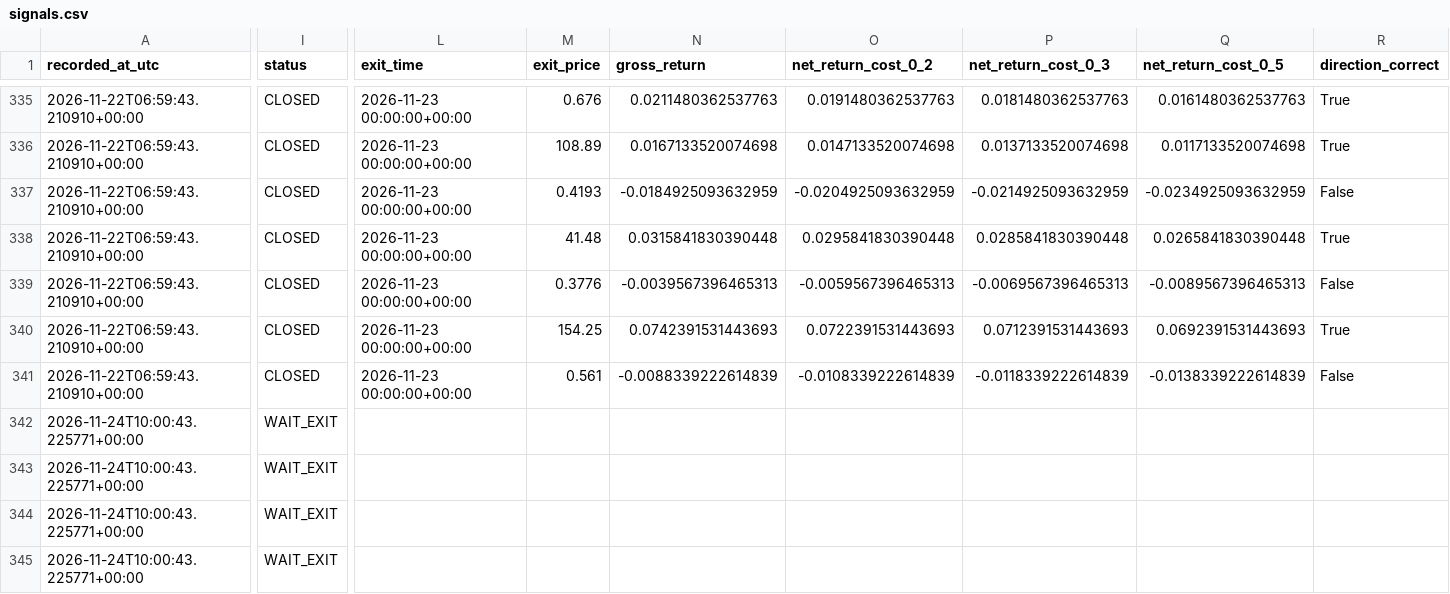
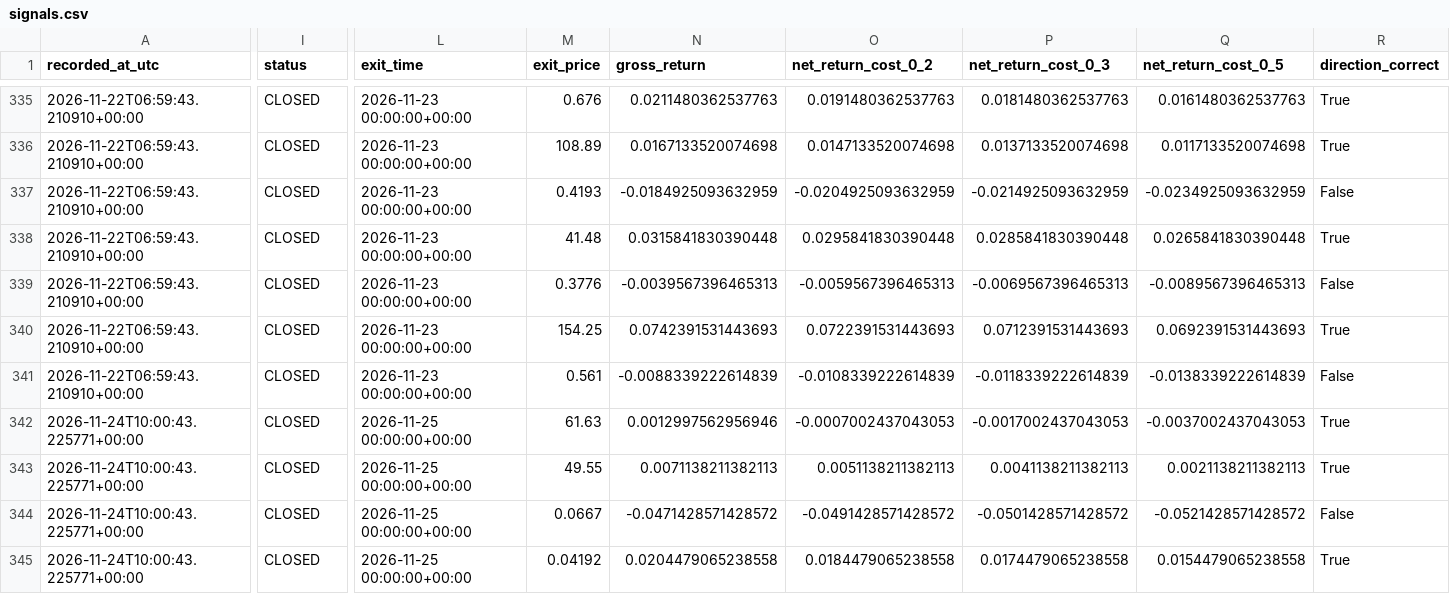
Before and after one commit to ISTATAM/CryptoAI-Online, a CSV file: paper_trading/signals.csv, drawn as a sheet; only a part is shown, gaps mark what is left out; the diff covers the shown part only; the diff names each change by its address in the sheet, - before the commit and + after, or states it on an @@ line.

```diff
--- a/paper_trading/signals.csv
+++ b/paper_trading/signals.csv
-I342:I345 (status): WAIT_EXIT
+I342:I345 (status): CLOSED
-L342:L345 (exit_time): (empty)
+L342:L345 (exit_time): 2026-11-25 00:00:00+00:00
-M342 (exit_price): (empty)
+M342 (exit_price): 61.63
-N342 (gross_return): (empty)
+N342 (gross_return): 0.0012997562956946
-O342 (net_return_cost_0_2): (empty)
+O342 (net_return_cost_0_2): -0.0007002437043053
-P342 (net_return_cost_0_3): (empty)
+P342 (net_return_cost_0_3): -0.0017002437043053
-Q342 (net_return_cost_0_5): (empty)
+Q342 (net_return_cost_0_5): -0.0037002437043053
-R342:R343 (direction_correct): (empty)
+R342:R343 (direction_correct): True
-M343 (exit_price): (empty)
+M343 (exit_price): 49.55
-N343 (gross_return): (empty)
+N343 (gross_return): 0.0071138211382113
-O343 (net_return_cost_0_2): (empty)
+O343 (net_return_cost_0_2): 0.0051138211382113
-P343 (net_return_cost_0_3): (empty)
+P343 (net_return_cost_0_3): 0.0041138211382113
-Q343 (net_return_cost_0_5): (empty)
+Q343 (net_return_cost_0_5): 0.0021138211382113
-M344 (exit_price): (empty)
+M344 (exit_price): 0.0667
-N344 (gross_return): (empty)
+N344 (gross_return): -0.0471428571428572
-O344 (net_return_cost_0_2): (empty)
+O344 (net_return_cost_0_2): -0.0491428571428572
-P344 (net_return_cost_0_3): (empty)
+P344 (net_return_cost_0_3): -0.0501428571428572
-Q344 (net_return_cost_0_5): (empty)
+Q344 (net_return_cost_0_5): -0.0521428571428572
-R344 (direction_correct): (empty)
+R344 (direction_correct): False
-M345 (exit_price): (empty)
+M345 (exit_price): 0.04192
-N345 (gross_return): (empty)
+N345 (gross_return): 0.0204479065238558
-O345 (net_return_cost_0_2): (empty)
+O345 (net_return_cost_0_2): 0.0184479065238558
-P345 (net_return_cost_0_3): (empty)
+P345 (net_return_cost_0_3): 0.0174479065238558
-Q345 (net_return_cost_0_5): (empty)
+Q345 (net_return_cost_0_5): 0.0154479065238558
-R345 (direction_correct): (empty)
+R345 (direction_correct): True
```
Also changed, not shown: 9 added rows and 25 edited cells elsewhere in this file, paper_trading/latest_scan.csv, paper_trading/performance_trades.csv, 3 other files.
